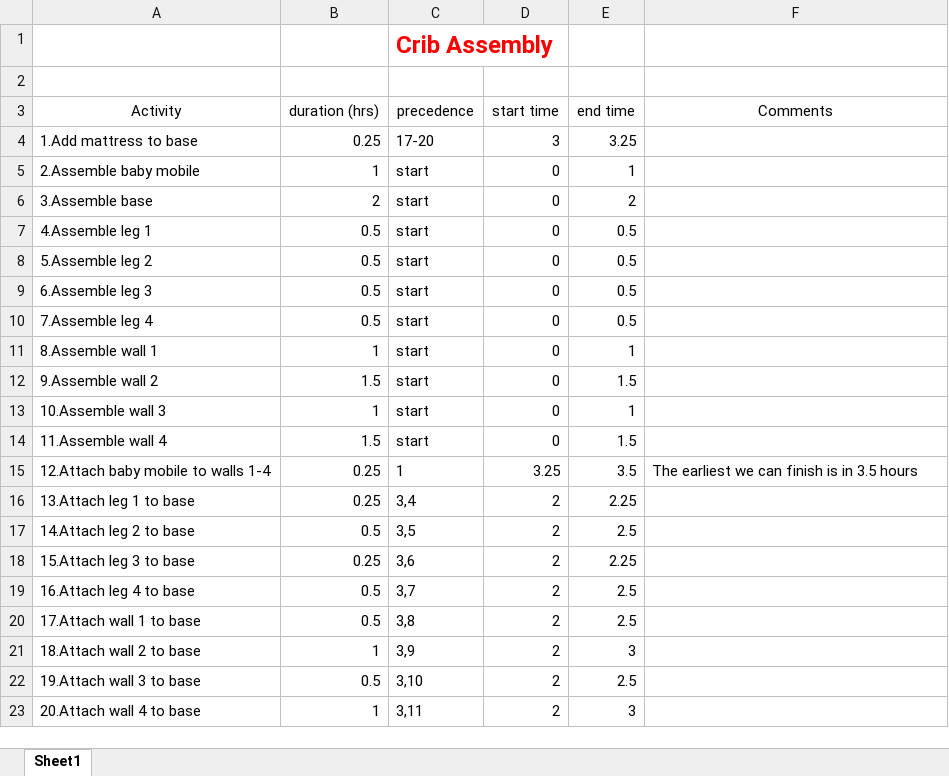
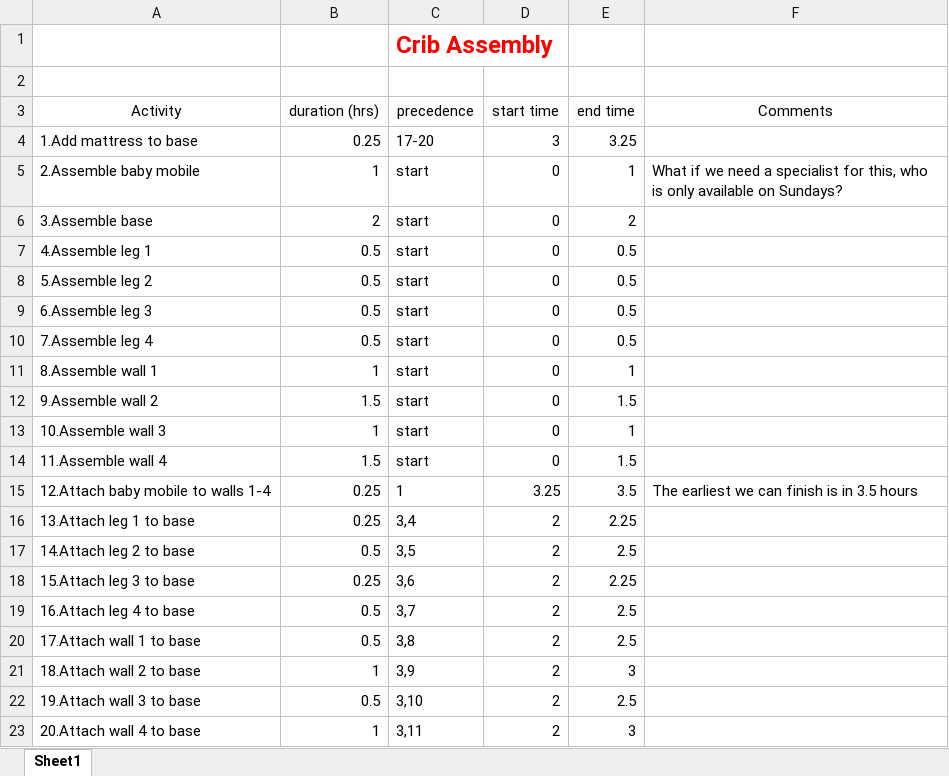
Before and after one commit to MWATLER/MWATLER.github.io, an Excel workbook: sed200/Week10/CribAssemblyComplete.xlsx, sheet Sheet1, drawn as a sheet; values as stored, in another font and other column widths than the file's, no borders; the diff names each change by its address in the sheet, - before the commit and + after, or states it on an @@ line.

Commit message:
Added scheduling of a crib with 4 workers to week10 of sed200.

```diff
--- a/sed200/Week10/CribAssemblyComplete.xlsx (sheet Sheet1)
+++ b/sed200/Week10/CribAssemblyComplete.xlsx (sheet Sheet1)
-F5 (Comments): (empty)
+F5 (Comments): What if we need a specialist for this, who is only available on Sundays?
```
Also changed, not shown: 1 other file.
